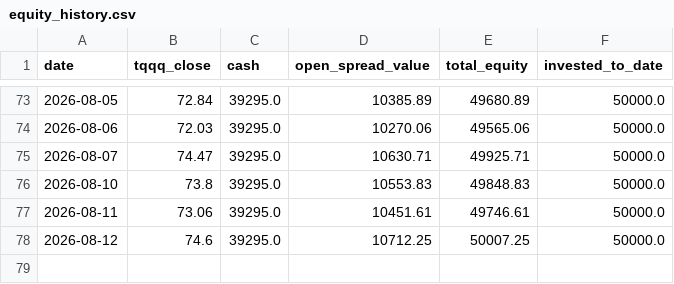
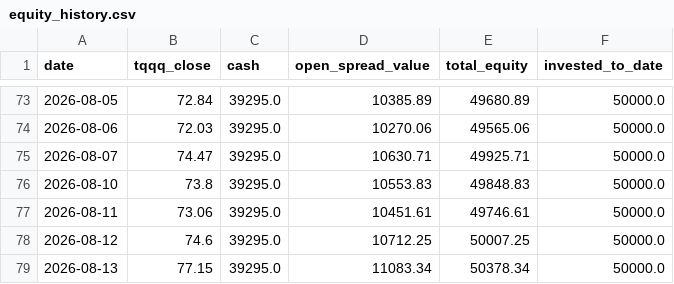
Before and after one commit to glatt-git/tqqq-journey, a CSV file: data/equity_history.csv, drawn as a sheet; only a part is shown, gaps mark what is left out.

```diff
--- a/data/equity_history.csv
+++ b/data/equity_history.csv
@@ -78 +78,2 @@ date,tqqq_close,cash,open_spread_value,total_equity,invested_to_date
 2026-08-12,74.6,39295.0,10712.25,50007.25,50000.0
+2026-08-13,77.15,39295.0,11083.34,50378.34,50000.0
```
